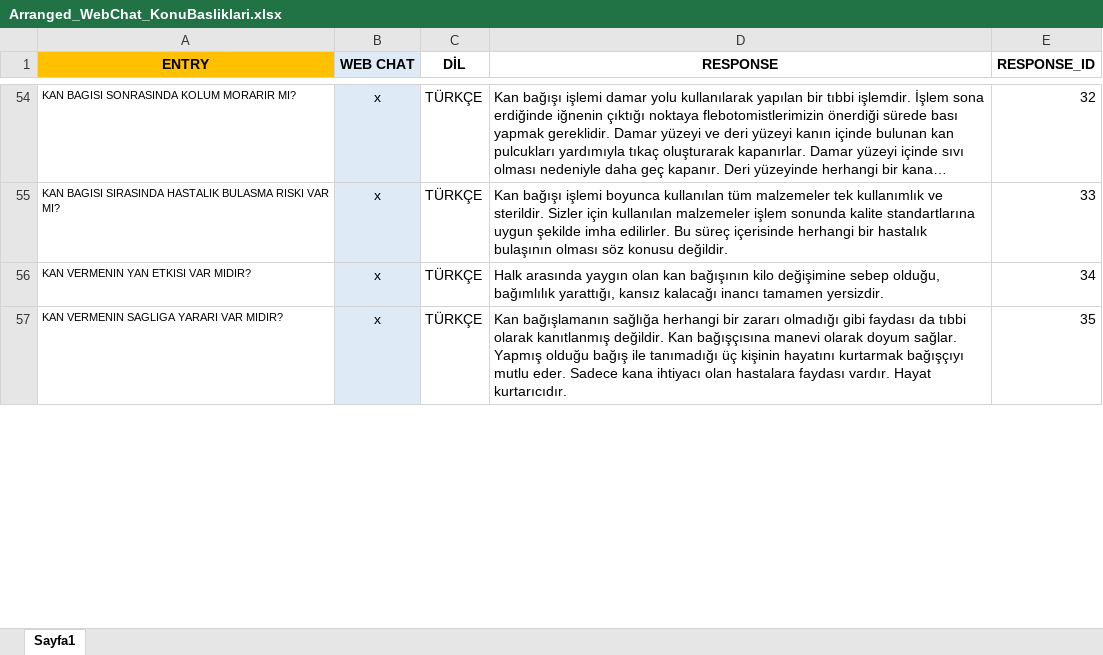
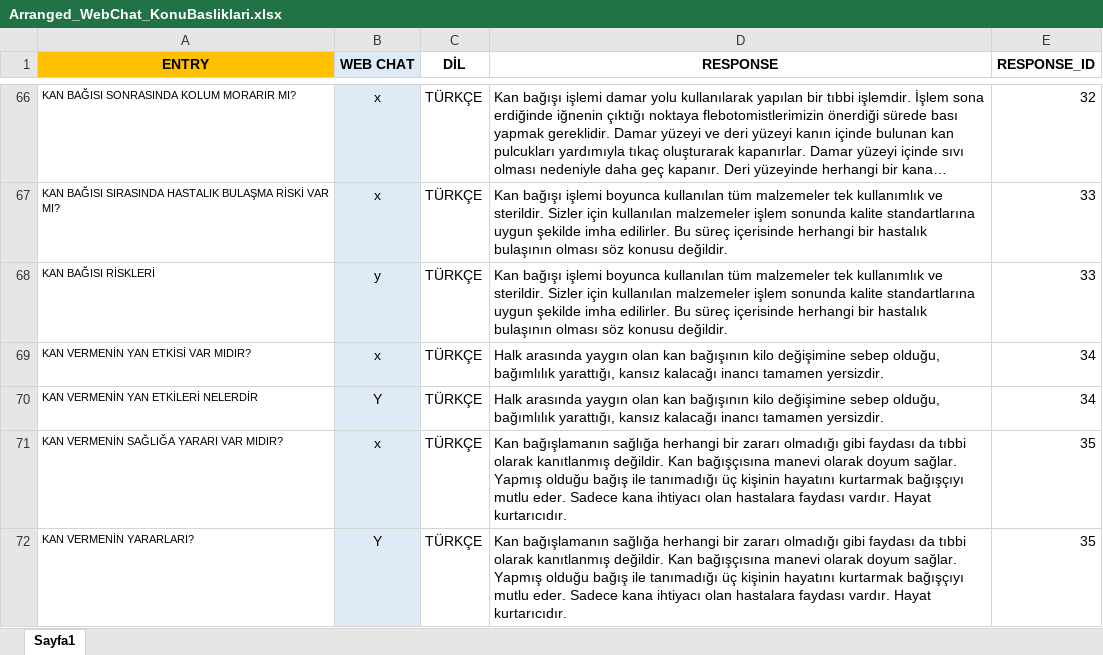
Before and after one commit to sadatdaniel/Project-Chatbot, an Excel workbook: Arranged_WebChat_KonuBasliklari.xlsx, sheet Sayfa1, drawn as a sheet; only a part is shown, gaps mark what is left out; long unchanged cells end in …; values as stored, in another font and other column widths than the file's, no borders; addresses are those after the commit; the diff covers the shown part only; the diff names each change by its address in the sheet, - before the commit and + after, or states it on an @@ line.

```diff
--- a/Arranged_WebChat_KonuBasliklari.xlsx (sheet Sayfa1)
+++ b/Arranged_WebChat_KonuBasliklari.xlsx (sheet Sayfa1)
-A66 (ENTRY): KAN BAGISI SONRASINDA KOLUM MORARIR MI?
+A66 (ENTRY): KAN BAĞISI SONRASINDA KOLUM MORARIR MI?
-A67 (ENTRY): KAN BAGISI SIRASINDA HASTALIK BULASMA RISKI VAR MI?
+A67 (ENTRY): KAN BAĞISI SIRASINDA HASTALIK BULAŞMA RİSKİ VAR MI?
+row 68: KAN BAĞISI RİSKLERİ | y | TÜRKÇE | Kan bağışı işlemi boyunca kullanılan tüm malzemeler tek kullanımlık ve sterildir. Sizler için kullanılan malzemeler işlem sonunda kalite standartlarına uygun şekilde imha edilirler. Bu süreç içerisinde herhangi bir hastalık bulaşının olması söz konusu değildir. | 33
-A69 (ENTRY): KAN VERMENIN YAN ETKISI VAR MIDIR?
+A69 (ENTRY): KAN VERMENİN YAN ETKİSİ VAR MIDIR?
+row 70: KAN VERMENİN YAN ETKİLERİ NELERDİR | Y | TÜRKÇE | Halk arasında yaygın olan kan bağışının kilo değişimine sebep olduğu, bağımlılık yarattığı, kansız kalacağı inancı tamamen yersizdir. | 34
-A71 (ENTRY): KAN VERMENIN SAGLIGA YARARI VAR MIDIR?
+A71 (ENTRY): KAN VERMENİN SAĞLIĞA YARARI VAR MIDIR?
+row 72: KAN VERMENİN YARARLARI? | Y | TÜRKÇE | Kan bağışlamanın sağlığa herhangi bir zararı olmadığı gibi faydası da tıbbi olarak kanıtlanmış değildir. Kan bağışçısına manevi olarak doyum sağlar. Yapmış olduğu bağış ile tanımadığı üç kişinin hayatını kurtarmak bağışçıyı mutlu eder. Sadece kana ihtiyacı olan hastalara faydası vardır. Hayat kurtarıcıdır. | 35
```
Also changed, not shown: 25 added rows and 43 edited cells elsewhere in this sheet, 8 other files.
